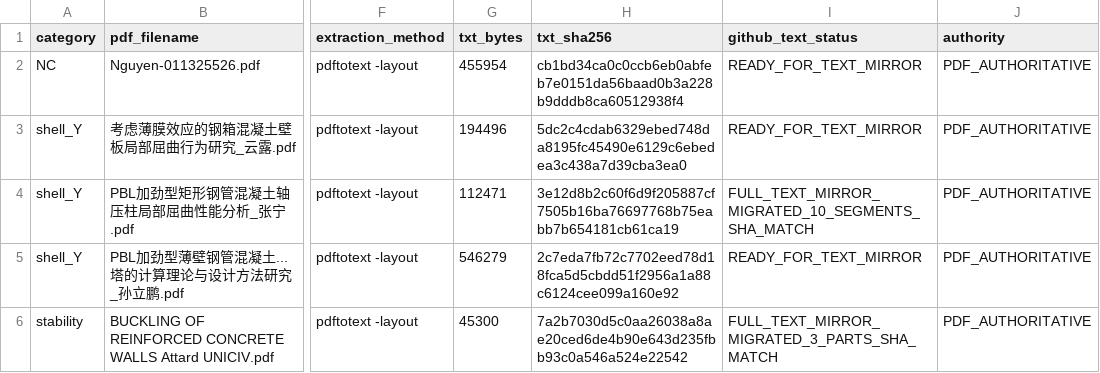
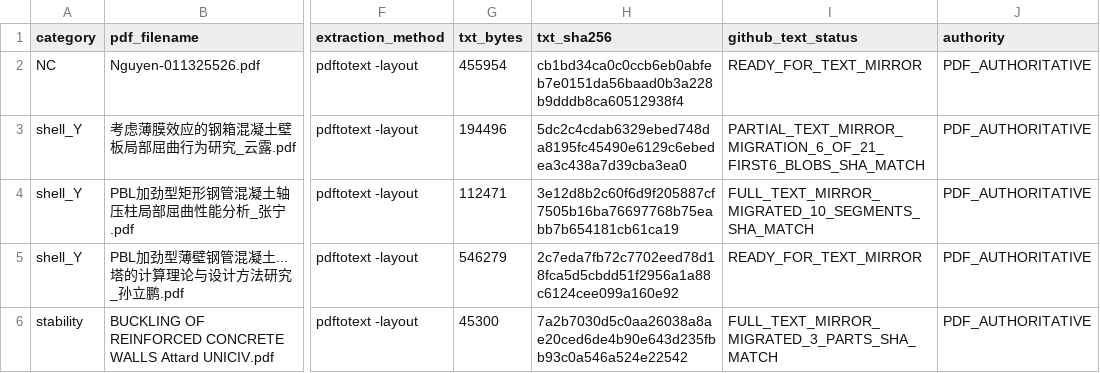
Before and after one commit to yubai20000123-jpg/NZ-SCCM-Theory-History, a CSV file: sources_text/LOCAL_EXTRACTION_MANIFEST_20260810.csv, drawn as a sheet; only a part is shown, gaps mark what is left out; the diff names each change by its address in the sheet, - before the commit and + after, or states it on an @@ line.

Commit message:
Record Yun Lu text mirror migration 6 of 21

```diff
--- a/sources_text/LOCAL_EXTRACTION_MANIFEST_20260810.csv
+++ b/sources_text/LOCAL_EXTRACTION_MANIFEST_20260810.csv
-I3 (github_text_status): READY_FOR_TEXT_MIRROR
+I3 (github_text_status): PARTIAL_TEXT_MIRROR_MIGRATION_6_OF_21_FIRST6_BLOBS_SHA_MATCH
```
